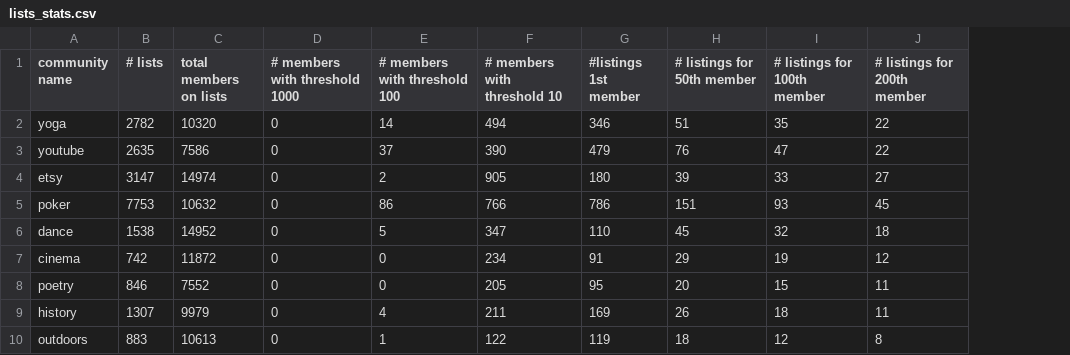
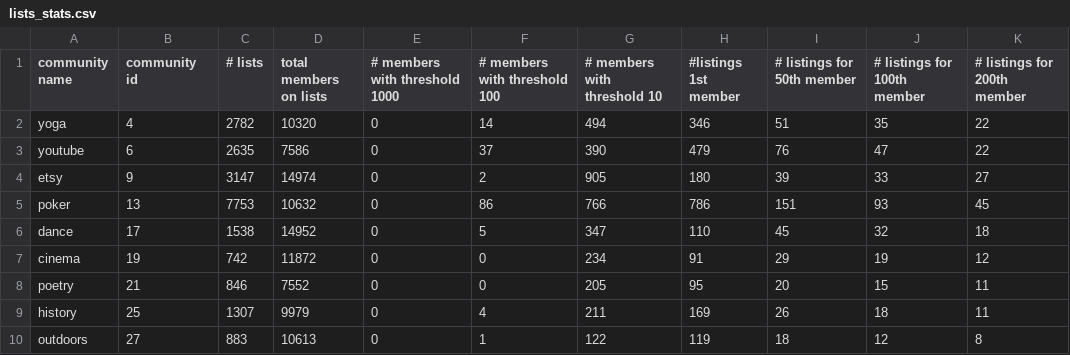
Before and after one commit to plotti/twitterlyzer, a CSV file: analysis/results/lists_stats.csv, drawn as a sheet; only a part is shown; the diff names each change by its address in the sheet, - before the commit and + after, or states it on an @@ line.

Commit message:
recalculated list counts

```diff
--- a/analysis/results/lists_stats.csv
+++ b/analysis/results/lists_stats.csv
+column B (community id), rows 2-10: 4 | 6 | 9 | 13 | 17 | 19 | 21 | 25 | 27
```
Also changed, not shown: 1 other file.
